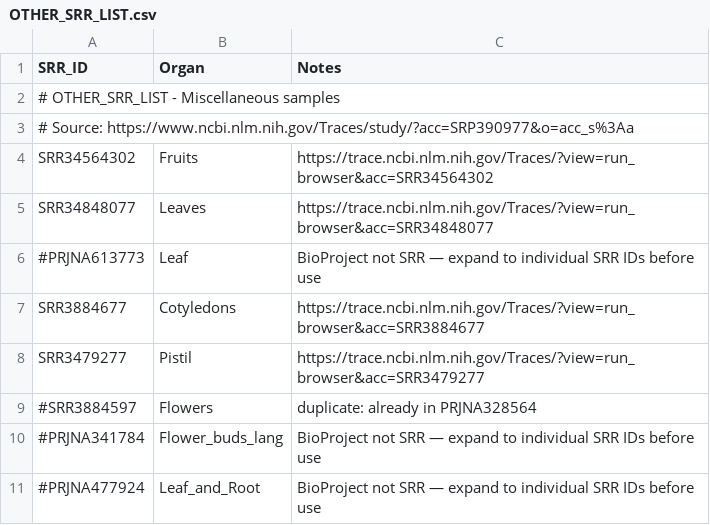
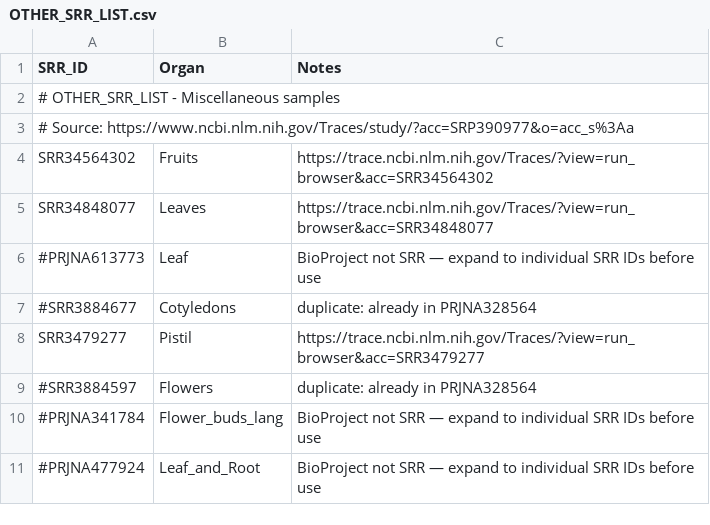
Before and after one commit to markcyril28/RNA-SeqMAP, a CSV file: inputs/3_post_proc_inputs/SRR_csv/OTHER_SRR_LIST.csv, drawn as a sheet.

```diff
--- a/inputs/3_post_proc_inputs/SRR_csv/OTHER_SRR_LIST.csv
+++ b/inputs/3_post_proc_inputs/SRR_csv/OTHER_SRR_LIST.csv
@@ -6,3 +6,3 @@ SRR34848077,Leaves,https://trace.ncbi.nlm.nih.gov/Traces/?view=run_browser&acc=S
 #PRJNA613773,Leaf,BioProject not SRR — expand to individual SRR IDs before use
-SRR3884677,Cotyledons,https://trace.ncbi.nlm.nih.gov/Traces/?view=run_browser&acc=SRR3884677
+#SRR3884677,Cotyledons,duplicate: already in PRJNA328564
 SRR3479277,Pistil,https://trace.ncbi.nlm.nih.gov/Traces/?view=run_browser&acc=SRR3479277
```
Also changed, not shown: inputs/3_post_proc_inputs/SRR_csv/SAMN28540068.csv, inputs/3_post_proc_inputs/SRR_csv/SAMN28540077.csv, 10 other files.
